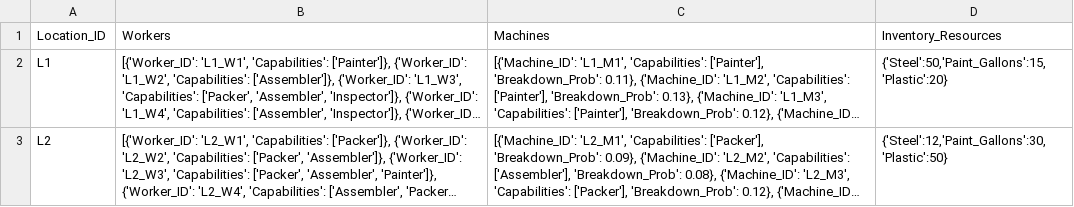
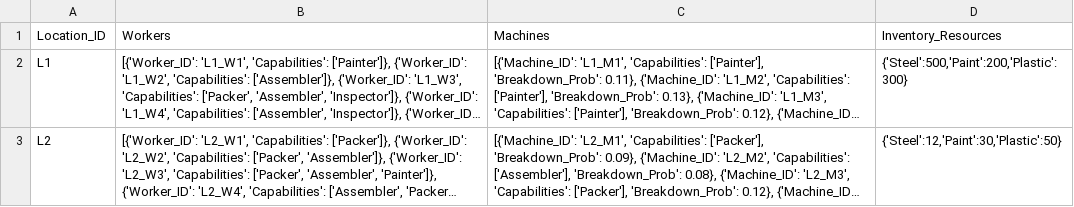
Before and after one commit to SawyerSavvy/Multi-Location-Job-Scheduling, a CSV file: Locations_Capabilities.csv, drawn as a sheet; long unchanged cells end in …; the diff names each change by its address in the sheet, - before the commit and + after, or states it on an @@ line.

```diff
--- a/Locations_Capabilities.csv
+++ b/Locations_Capabilities.csv
-D2: {'Steel':50,'Paint_Gallons':15,'Plastic':20}
+D2: {'Steel':500,'Paint':200,'Plastic':300}
-D3: {'Steel':12,'Paint_Gallons':30,'Plastic':50}
+D3: {'Steel':12,'Paint':30,'Plastic':50}
```
Also changed, not shown: Locations_test.csv, 1 other file.
